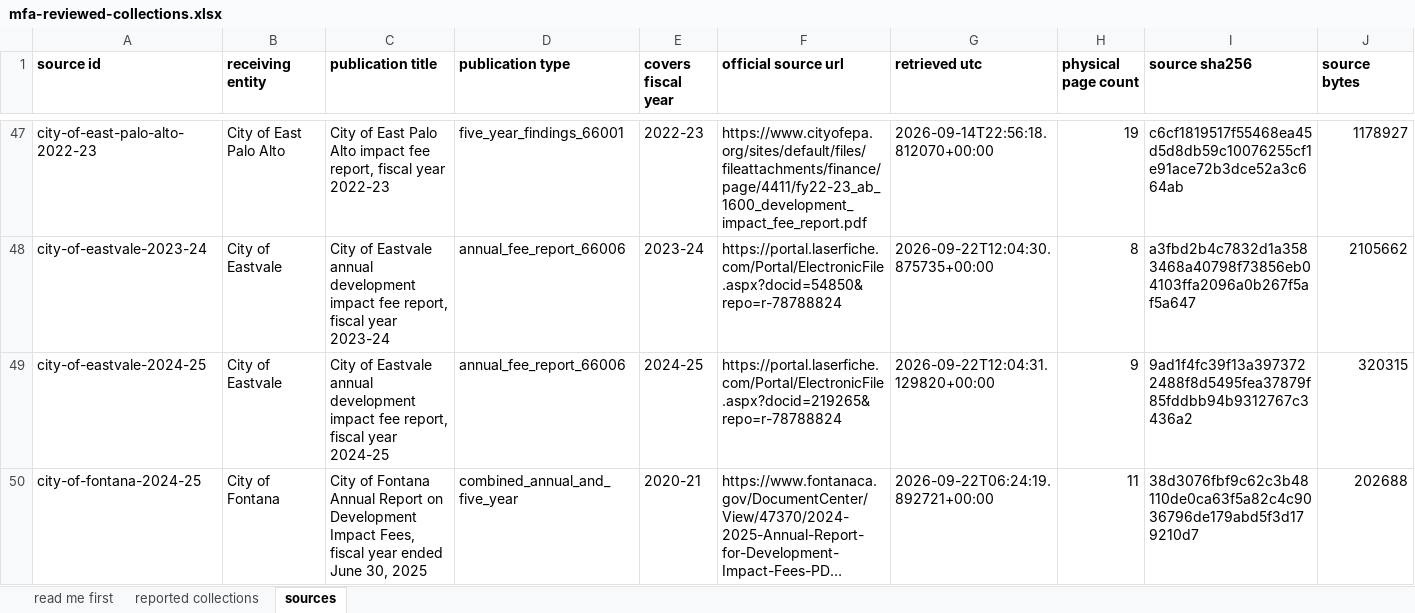
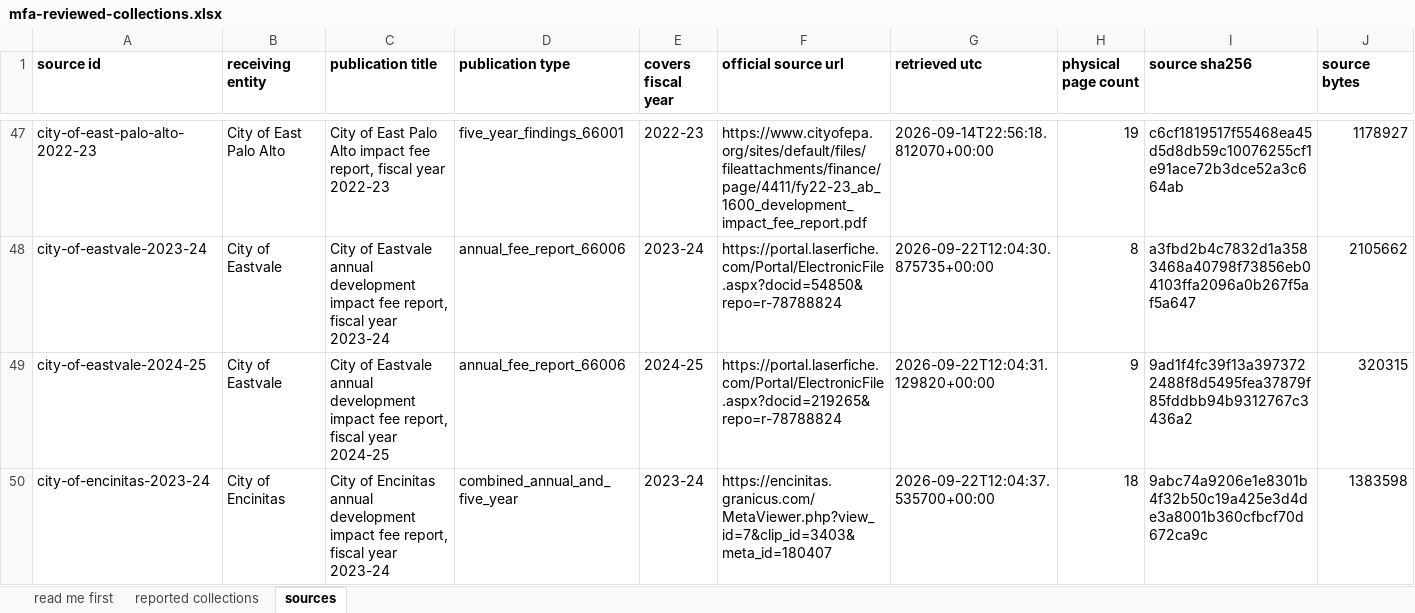
Before and after one commit to aimesy/mfa-data, an Excel workbook: data/mfa-reviewed-collections.xlsx, sheet sources, drawn as a sheet; only a part is shown, gaps mark what is left out; the shorter side is filled out with more unchanged rows; long unchanged cells end in …; values as stored, in another font and other column widths than the file's, no borders; rows hold the shown columns only; the diff covers the shown part only; the diff names each change by its address in the sheet, - before the commit and + after, or states it on an @@ line.

Commit message:
Publish 12 reviewed rows: Encinitas, Hemet
The multi-column reader now places each column's heading two independent ways, by the
column's right edge and by grouping heading words on their shared centres, and leaves a
column unnamed where the two disagree or where part of its heading was set in a span the
reader skips for its digits. Encinitas publishes the five funds both placings agree on and
Hemet the two whose headings are read whole; the rest stay private. Every earlier
multi-column batch re-records unchanged.

Published rows 1132 from 113 receiving entities. Held rows 0.

```diff
--- a/data/mfa-reviewed-collections.xlsx (sheet sources)
+++ b/data/mfa-reviewed-collections.xlsx (sheet sources)
+row 50: city-of-encinitas-2023-24 | City of Encinitas | City of Encinitas annual development impact fee report, fiscal year 2023-24 | combined_annual_and_five_year | 2023-24 | https://encinitas.granicus.com/MetaViewer.php?view_id=7&clip_id=3403&meta_id=180407 | 2026-09-22T12:04:37.535700+00:00 | 18 | 9abc74a9206e1e8301b4f32b50c19a425e3d4de3a8001b360cfbcf70d672ca9c | 1383598
```
Also changed, not shown: 2 added rows elsewhere in this sheet, sheet reported collections, sheet read me first, 37 other files.
